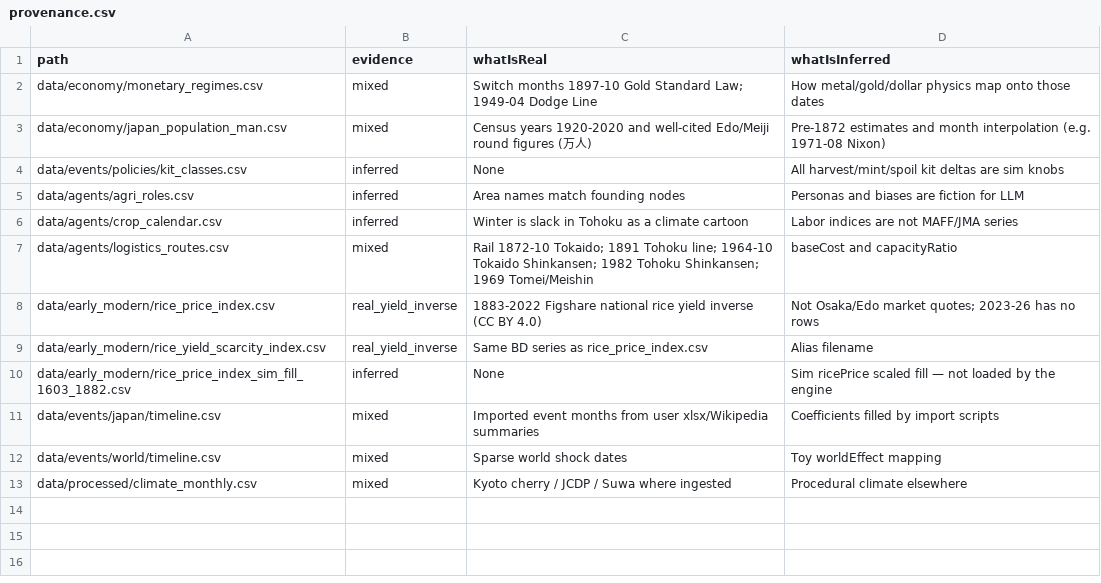
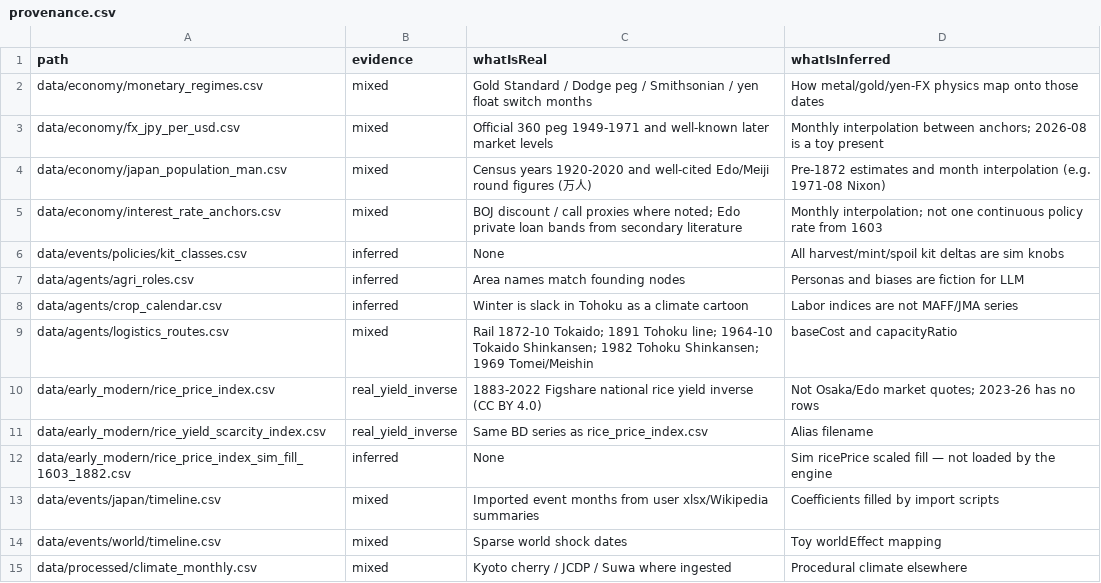
Before and after one commit to Harunouta/Zunda-Yaboo, a CSV file: data/catalogs/provenance.csv, drawn as a sheet.

Commit message:
Add yen FX regimes, interest anchors, and post-1970 pop tuning.

```diff
--- a/data/catalogs/provenance.csv
+++ b/data/catalogs/provenance.csv
@@ -1,4 +1,6 @@
 path,evidence,whatIsReal,whatIsInferred
-data/economy/monetary_regimes.csv,mixed,Switch months 1897-10 Gold Standard Law; 1949-04 Dodge Line,How metal/gold/dollar physics map onto those dates
+data/economy/monetary_regimes.csv,mixed,Gold Standard / Dodge peg / Smithsonian / yen float switch months,How metal/gold/yen-FX physics map onto those dates
+data/economy/fx_jpy_per_usd.csv,mixed,Official 360 peg 1949-1971 and well-known later market levels,Monthly interpolation between anchors; 2026-08 is a toy present
 data/economy/japan_population_man.csv,mixed,Census years 1920-2020 and well-cited Edo/Meiji round figures (万人),Pre-1872 estimates and month interpolation (e.g. 1971-08 Nixon)
+data/economy/interest_rate_anchors.csv,mixed,BOJ discount / call proxies where noted; Edo private loan bands from secondary literature,Monthly interpolation; not one continuous policy rate from 1603
 data/events/policies/kit_classes.csv,inferred,None,All harvest/mint/spoil kit deltas are sim knobs
```
Also changed, not shown: data/economy/monetary_regimes.csv, data/events/world/timeline.csv, 13 other files.
